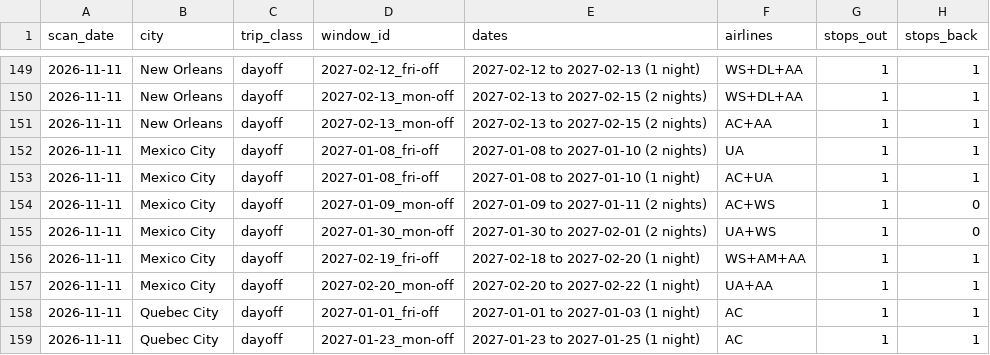
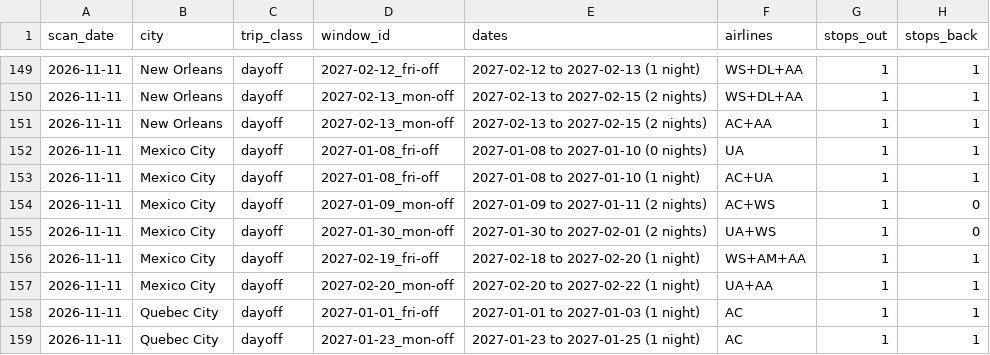
Before and after one commit to WilliamEbong/spontaneous-travel-radar, a CSV file: data/history/2026-11-11.csv, drawn as a sheet; only a part is shown, gaps mark what is left out; the diff names each change by its address in the sheet, - before the commit and + after, or states it on an @@ line.

```diff
--- a/data/history/2026-11-11.csv
+++ b/data/history/2026-11-11.csv
-E152 (dates): 2027-01-08 to 2027-01-10 (2 nights)
+E152 (dates): 2027-01-08 to 2027-01-10 (0 nights)
```
Also changed, not shown: data/history/2026-11-12.csv, data/history/2026-11-14.csv, 14 other files.
